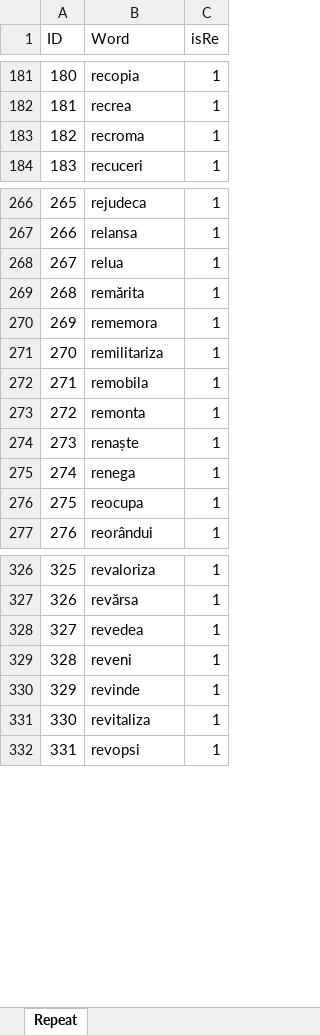
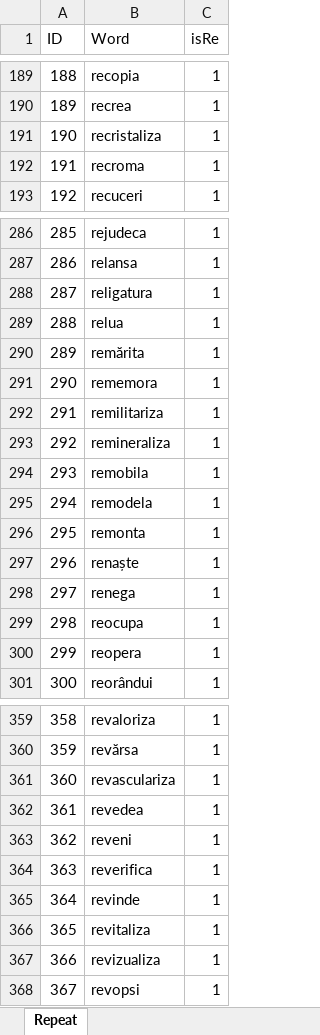
Before and after one commit to discoleo/R, an Excel workbook: TextMining/Ro/Verbs.Ro.Other.xlsx, sheet Repeat, drawn as a sheet; only a part is shown, gaps mark what is left out; values as stored, in another font and other column widths than the file's, no borders; the diff covers the shown part only; the diff names each change by its address in the sheet, - before the commit and + after, or states it on an @@ line.

```diff
--- a/TextMining/Ro/Verbs.Ro.Other.xlsx (sheet Repeat)
+++ b/TextMining/Ro/Verbs.Ro.Other.xlsx (sheet Repeat)
@@ column A (ID) renumbered from row 25 down @@
+row 191: 190 | recristaliza | 1
+row 288: 287 | religatura | 1
+row 293: 292 | remineraliza | 1
+row 295: 294 | remodela | 1
+row 300: 299 | reopera | 1
+row 361: 360 | revasculariza | 1
+row 364: 363 | reverifica | 1
+row 367: 366 | revizualiza | 1
```
Also changed, not shown: 28 added rows elsewhere in this sheet.
